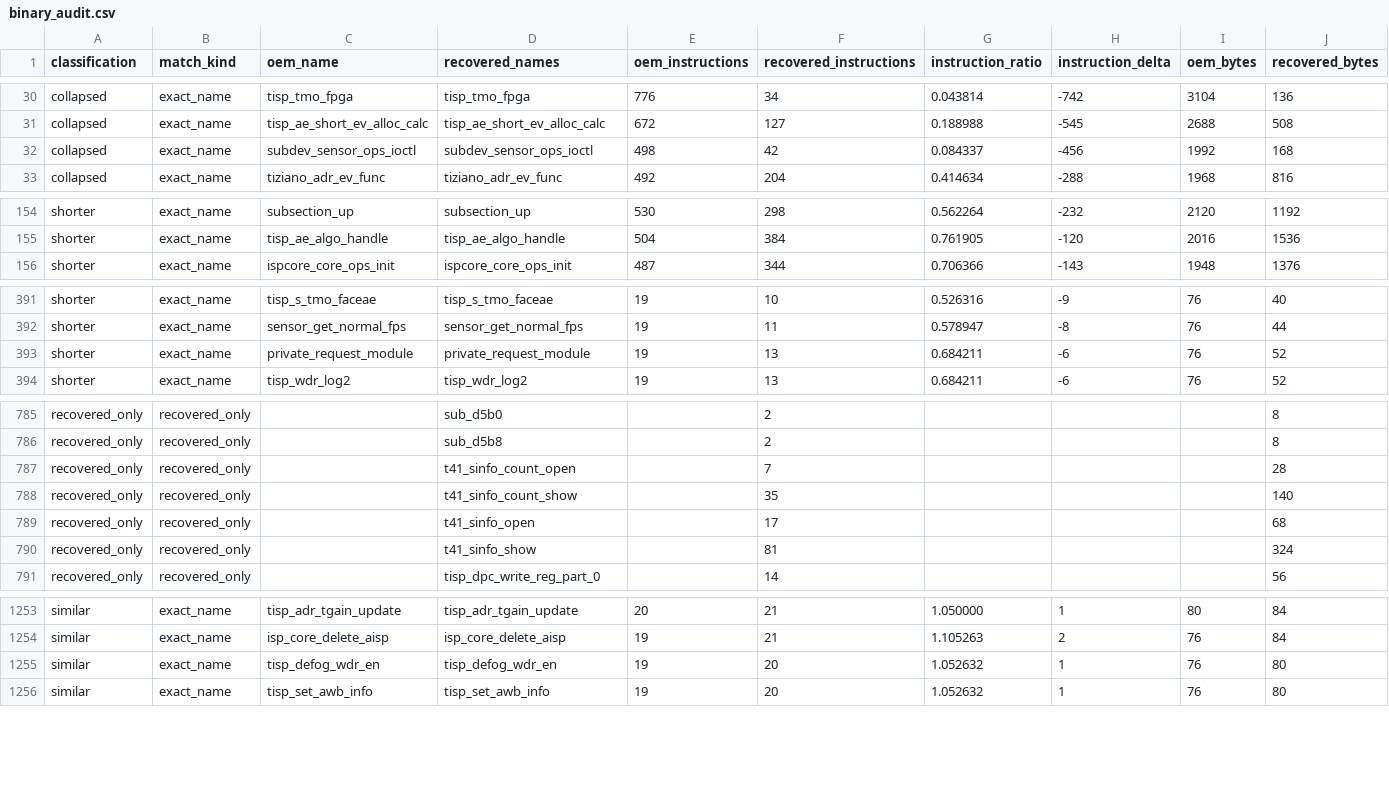
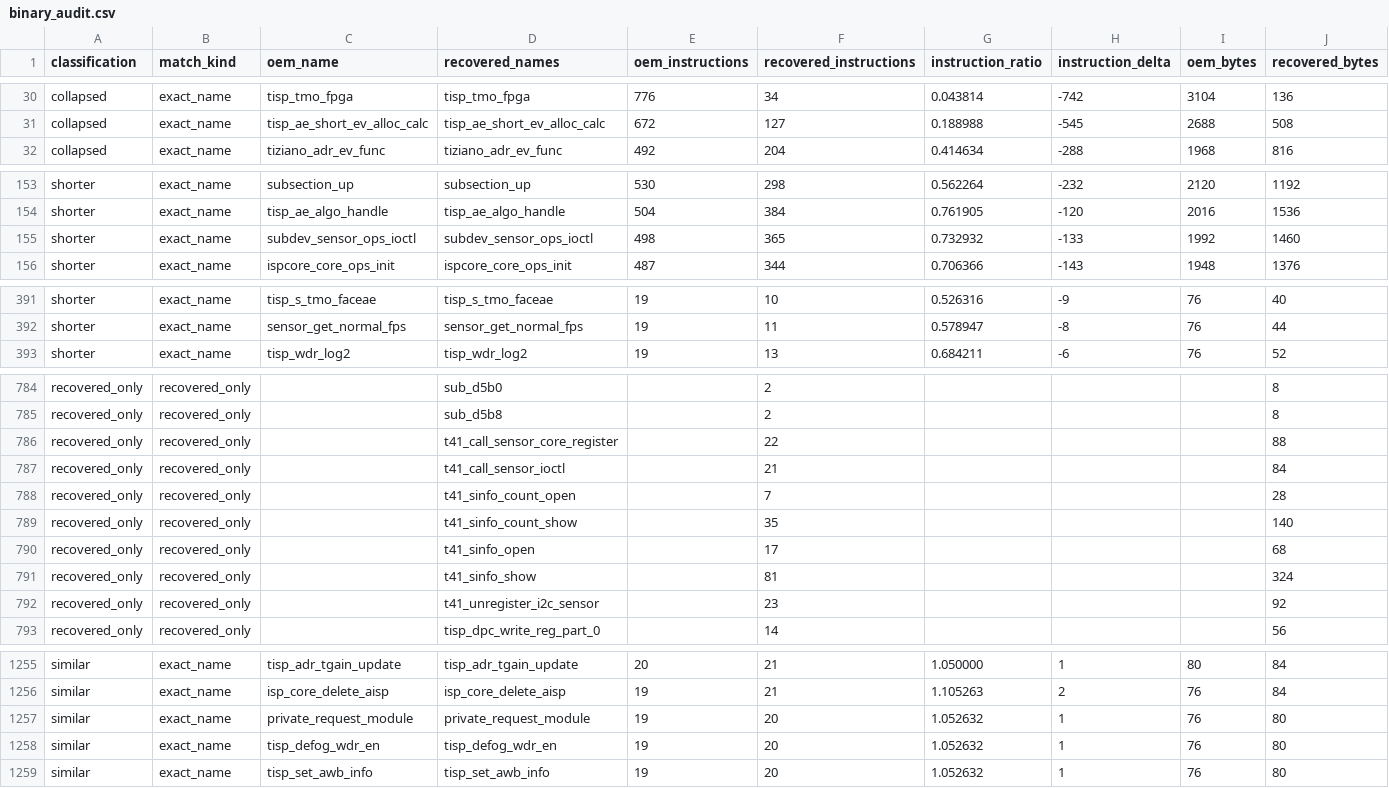
Before and after one commit to opensensor/isp, a CSV file: driver/t41/audit/binary_audit.csv, drawn as a sheet; only a part is shown, gaps mark what is left out; removed rows and columns are numbered as before the commit, all else as after; rows hold the shown columns only; the diff covers the shown part only; the diff names each change by its address in the sheet, - before the commit and + after, or states it on an @@ line.

Commit message:
Restore T41 VIN sensor dispatch

```diff
--- a/driver/t41/audit/binary_audit.csv
+++ b/driver/t41/audit/binary_audit.csv
-row 32: collapsed | exact_name | subdev_sensor_ops_ioctl | subdev_sensor_ops_ioctl | 498 | 42 | 0.084337 | -456 | 1992 | 168
+row 155: shorter | exact_name | subdev_sensor_ops_ioctl | subdev_sensor_ops_ioctl | 498 | 365 | 0.732932 | -133 | 1992 | 1460
-row 393: shorter | exact_name | private_request_module | private_request_module | 19 | 13 | 0.684211 | -6 | 76 | 52
+row 786: recovered_only | recovered_only |  | t41_call_sensor_core_register |  | 22 |  |  |  | 88
+row 787: recovered_only | recovered_only |  | t41_call_sensor_ioctl |  | 21 |  |  |  | 84
+row 792: recovered_only | recovered_only |  | t41_unregister_i2c_sensor |  | 23 |  |  |  | 92
+row 1257: similar | exact_name | private_request_module | private_request_module | 19 | 20 | 1.052632 | 1 | 76 | 80
```
Also changed, not shown: 7 edited cells elsewhere in this file, 3 other files.
